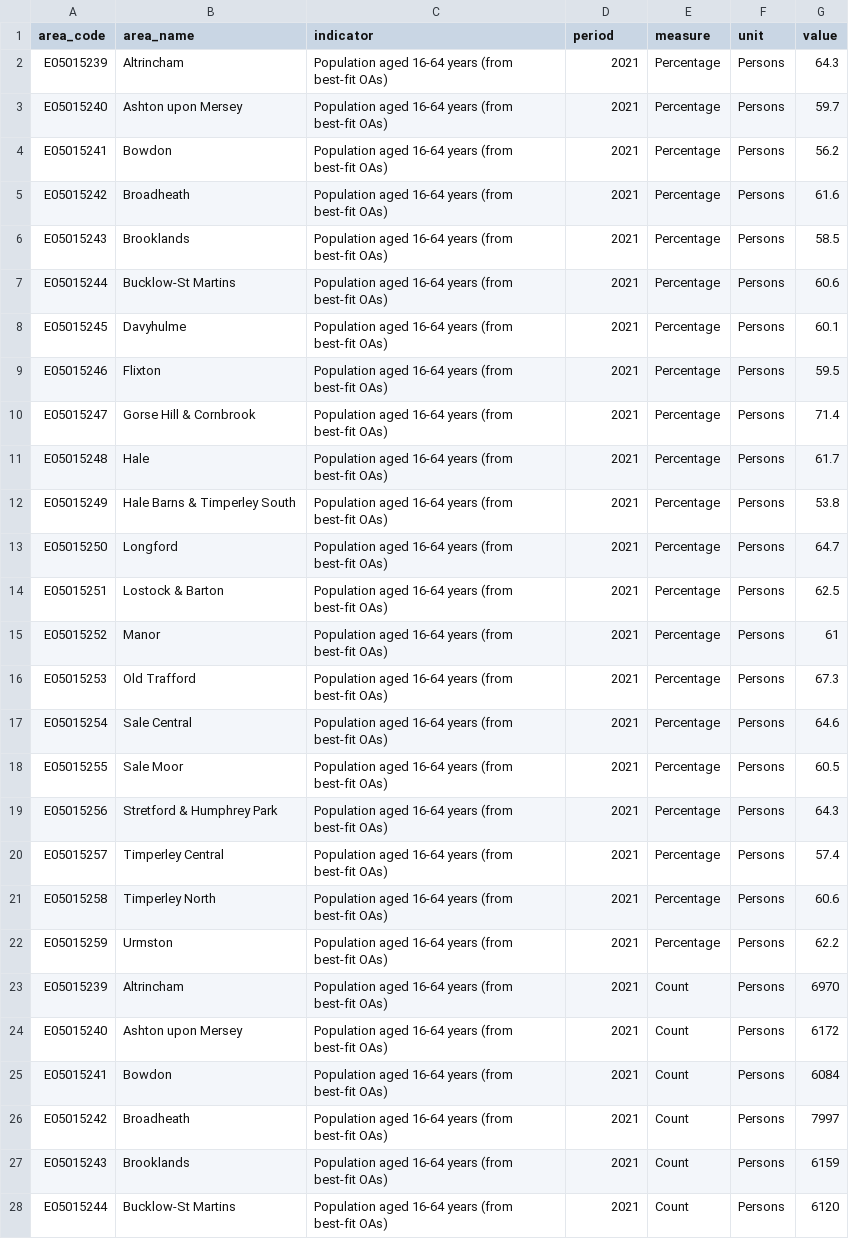
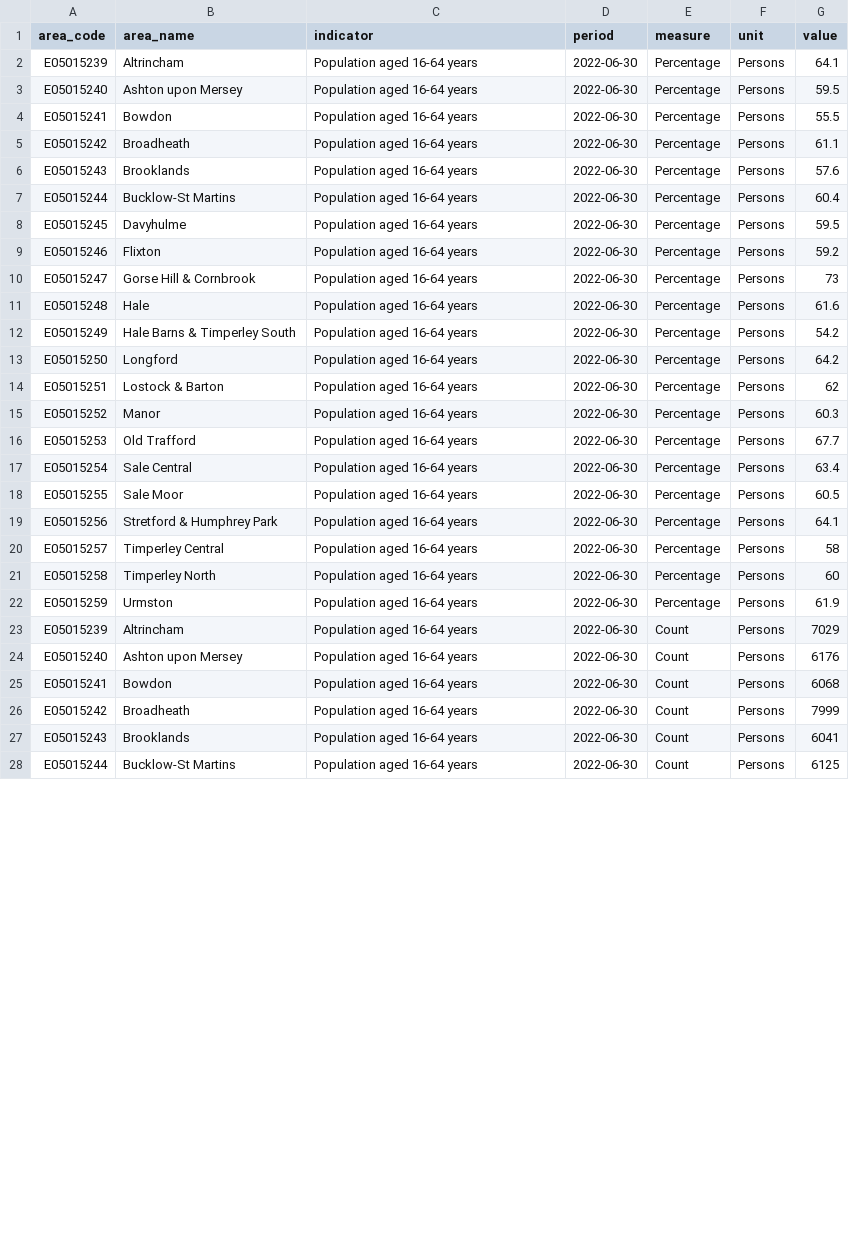
Before and after one commit to traffordDataLab/ward_data, a CSV file: demographics/data/population_16-64_years.csv, drawn as a sheet; only a part is shown; the diff covers the shown part only.

Commit message:
Update population 16-64 years to 2022

```diff
--- a/demographics/data/population_16-64_years.csv
+++ b/demographics/data/population_16-64_years.csv
@@ -1,28 +1,28 @@
 area_code,area_name,indicator,period,measure,unit,value
-E05015239,Altrincham,Population aged 16-64 years (from best-fit OAs),2021,Percentage,Persons,64.3
-E05015240,Ashton upon Mersey,Population aged 16-64 years (from best-fit OAs),2021,Percentage,Persons,59.7
-E05015241,Bowdon,Population aged 16-64 years (from best-fit OAs),2021,Percentage,Persons,56.2
-E05015242,Broadheath,Population aged 16-64 years (from best-fit OAs),2021,Percentage,Persons,61.6
-E05015243,Brooklands,Population aged 16-64 years (from best-fit OAs),2021,Percentage,Persons,58.5
-E05015244,Bucklow-St Martins,Population aged 16-64 years (from best-fit OAs),2021,Percentage,Persons,60.6
-E05015245,Davyhulme,Population aged 16-64 years (from best-fit OAs),2021,Percentage,Persons,60.1
-E05015246,Flixton,Population aged 16-64 years (from best-fit OAs),2021,Percentage,Persons,59.5
-E05015247,Gorse Hill & Cornbrook,Population aged 16-64 years (from best-fit OAs),2021,Percentage,Persons,71.4
-E05015248,Hale,Population aged 16-64 years (from best-fit OAs),2021,Percentage,Persons,61.7
-E05015249,Hale Barns & Timperley South,Population aged 16-64 years (from best-fit OAs),2021,Percentage,Persons,53.8
-E05015250,Longford,Population aged 16-64 years (from best-fit OAs),2021,Percentage,Persons,64.7
-E05015251,Lostock & Barton,Population aged 16-64 years (from best-fit OAs),2021,Percentage,Persons,62.5
-E05015252,Manor,Population aged 16-64 years (from best-fit OAs),2021,Percentage,Persons,61
-E05015253,Old Trafford,Population aged 16-64 years (from best-fit OAs),2021,Percentage,Persons,67.3
-E05015254,Sale Central,Population aged 16-64 years (from best-fit OAs),2021,Percentage,Persons,64.6
-E05015255,Sale Moor,Population aged 16-64 years (from best-fit OAs),2021,Percentage,Persons,60.5
-E05015256,Stretford & Humphrey Park,Population aged 16-64 years (from best-fit OAs),2021,Percentage,Persons,64.3
-E05015257,Timperley Central,Population aged 16-64 years (from best-fit OAs),2021,Percentage,Persons,57.4
-E05015258,Timperley North,Population aged 16-64 years (from best-fit OAs),2021,Percentage,Persons,60.6
-E05015259,Urmston,Population aged 16-64 years (from best-fit OAs),2021,Percentage,Persons,62.2
-E05015239,Altrincham,Population aged 16-64 years (from best-fit OAs),2021,Count,Persons,6970
-E05015240,Ashton upon Mersey,Population aged 16-64 years (from best-fit OAs),2021,Count,Persons,6172
-E05015241,Bowdon,Population aged 16-64 years (from best-fit OAs),2021,Count,Persons,6084
-E05015242,Broadheath,Population aged 16-64 years (from best-fit OAs),2021,Count,Persons,7997
-E05015243,Brooklands,Population aged 16-64 years (from best-fit OAs),2021,Count,Persons,6159
-E05015244,Bucklow-St Martins,Population aged 16-64 years (from best-fit OAs),2021,Count,Persons,6120
+E05015239,Altrincham,Population aged 16-64 years,2022-06-30,Percentage,Persons,64.1
+E05015240,Ashton upon Mersey,Population aged 16-64 years,2022-06-30,Percentage,Persons,59.5
+E05015241,Bowdon,Population aged 16-64 years,2022-06-30,Percentage,Persons,55.5
+E05015242,Broadheath,Population aged 16-64 years,2022-06-30,Percentage,Persons,61.1
+E05015243,Brooklands,Population aged 16-64 years,2022-06-30,Percentage,Persons,57.6
+E05015244,Bucklow-St Martins,Population aged 16-64 years,2022-06-30,Percentage,Persons,60.4
+E05015245,Davyhulme,Population aged 16-64 years,2022-06-30,Percentage,Persons,59.5
+E05015246,Flixton,Population aged 16-64 years,2022-06-30,Percentage,Persons,59.2
+E05015247,Gorse Hill & Cornbrook,Population aged 16-64 years,2022-06-30,Percentage,Persons,73
+E05015248,Hale,Population aged 16-64 years,2022-06-30,Percentage,Persons,61.6
+E05015249,Hale Barns & Timperley South,Population aged 16-64 years,2022-06-30,Percentage,Persons,54.2
+E05015250,Longford,Population aged 16-64 years,2022-06-30,Percentage,Persons,64.2
+E05015251,Lostock & Barton,Population aged 16-64 years,2022-06-30,Percentage,Persons,62
+E05015252,Manor,Population aged 16-64 years,2022-06-30,Percentage,Persons,60.3
+E05015253,Old Trafford,Population aged 16-64 years,2022-06-30,Percentage,Persons,67.7
+E05015254,Sale Central,Population aged 16-64 years,2022-06-30,Percentage,Persons,63.4
+E05015255,Sale Moor,Population aged 16-64 years,2022-06-30,Percentage,Persons,60.5
+E05015256,Stretford & Humphrey Park,Population aged 16-64 years,2022-06-30,Percentage,Persons,64.1
+E05015257,Timperley Central,Population aged 16-64 years,2022-06-30,Percentage,Persons,58
+E05015258,Timperley North,Population aged 16-64 years,2022-06-30,Percentage,Persons,60
+E05015259,Urmston,Population aged 16-64 years,2022-06-30,Percentage,Persons,61.9
+E05015239,Altrincham,Population aged 16-64 years,2022-06-30,Count,Persons,7029
+E05015240,Ashton upon Mersey,Population aged 16-64 years,2022-06-30,Count,Persons,6176
+E05015241,Bowdon,Population aged 16-64 years,2022-06-30,Count,Persons,6068
+E05015242,Broadheath,Population aged 16-64 years,2022-06-30,Count,Persons,7999
+E05015243,Brooklands,Population aged 16-64 years,2022-06-30,Count,Persons,6041
+E05015244,Bucklow-St Martins,Population aged 16-64 years,2022-06-30,Count,Persons,6125
```
Also changed, not shown: 45 edited cells elsewhere in this file, demographics/meta.csv, 2 other files.
